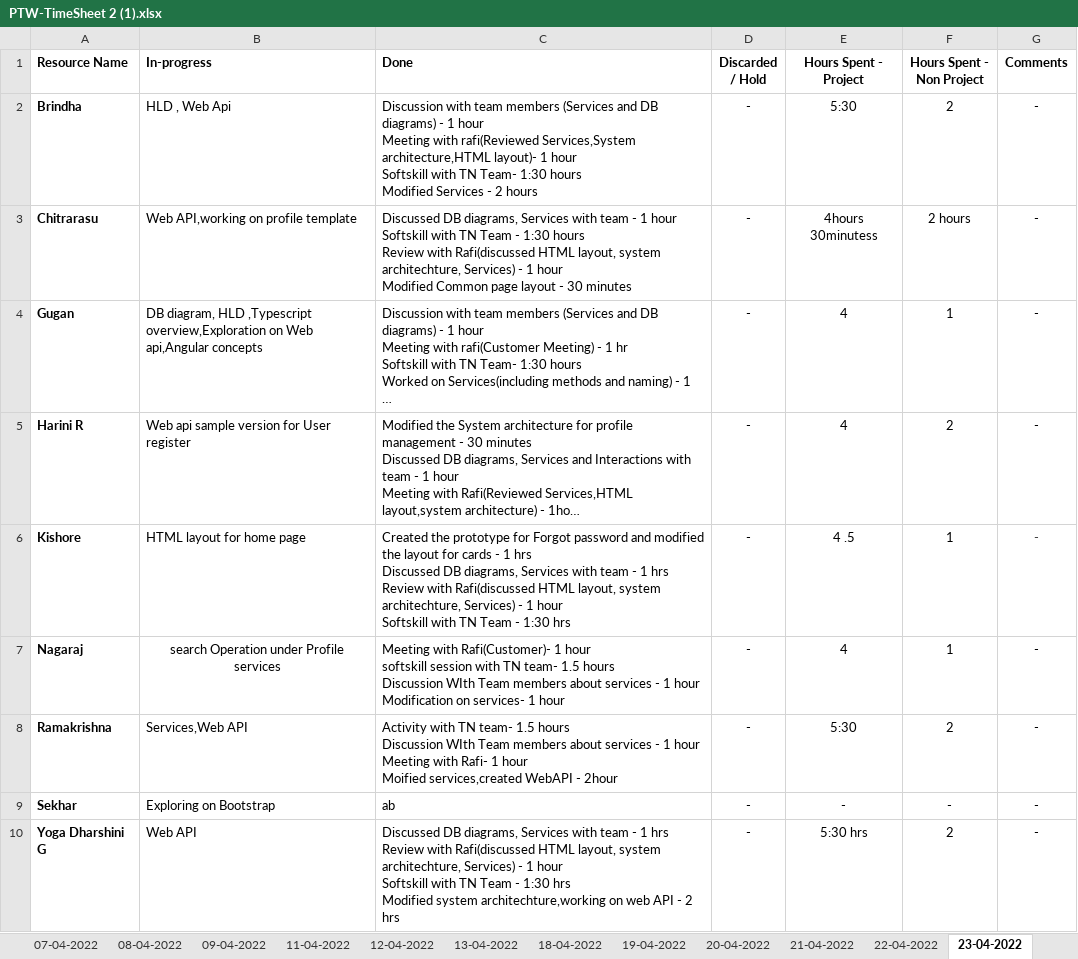
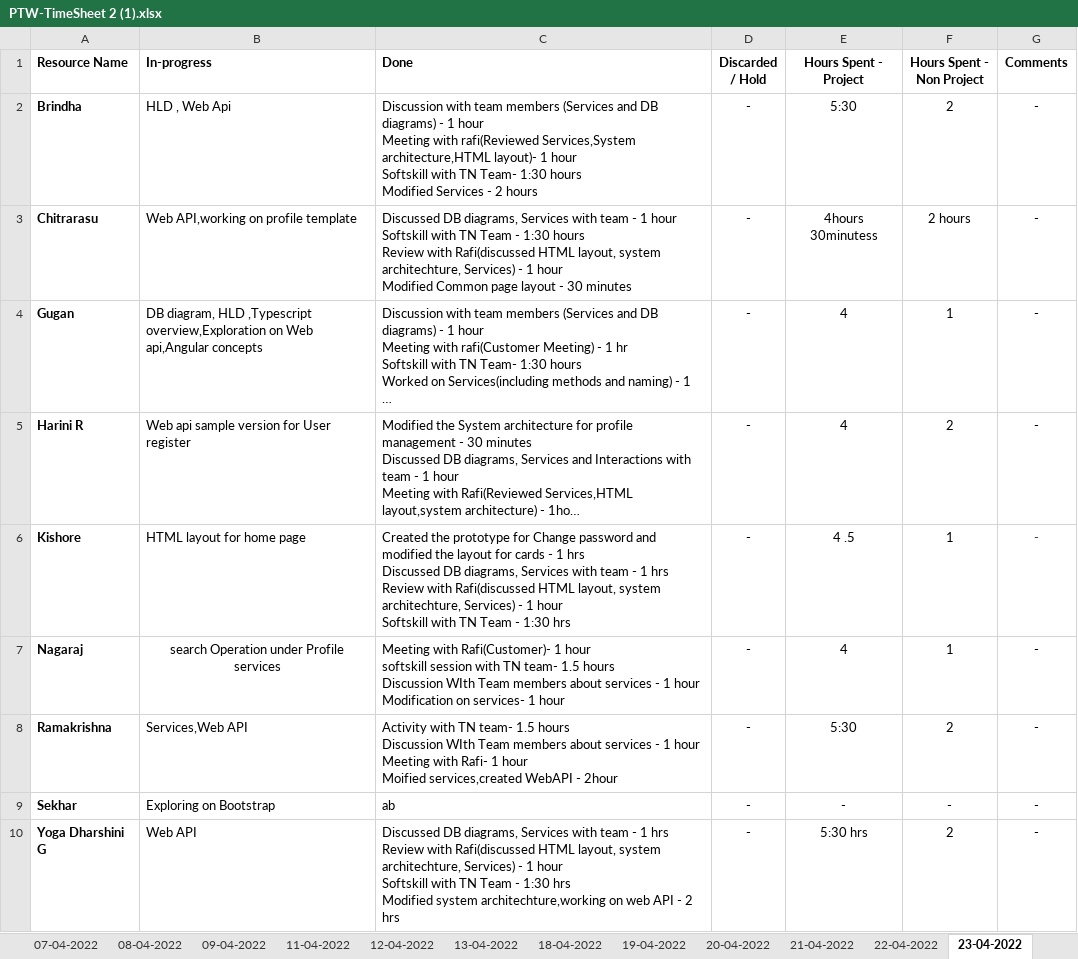
Before and after one commit to AspireTeamGenesis/Profile_Management, an Excel workbook: Process/Timesheet/PTW-TimeSheet 2 (1).xlsx, sheet 23-04-2022, drawn as a sheet; long unchanged cells end in …; values as stored, in another font and other column widths than the file's, no borders; the diff names each change by its address in the sheet, - before the commit and + after, or states it on an @@ line.

```diff
--- a/Process/Timesheet/PTW-TimeSheet 2 (1).xlsx (sheet 23-04-2022)
+++ b/Process/Timesheet/PTW-TimeSheet 2 (1).xlsx (sheet 23-04-2022)
-C6 (Done): …prototype for Forgot password and…
+C6 (Done): …prototype for Change password and…
```
Also changed, not shown: sheet 25-04-2022, other sheet tabs.
